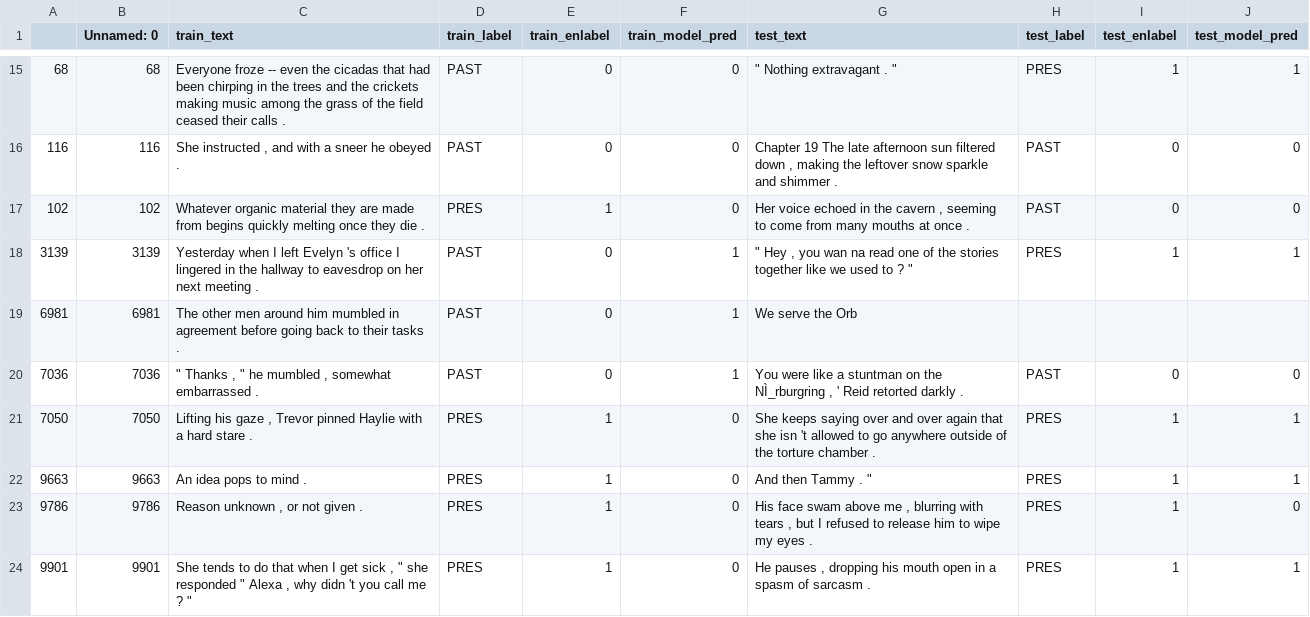
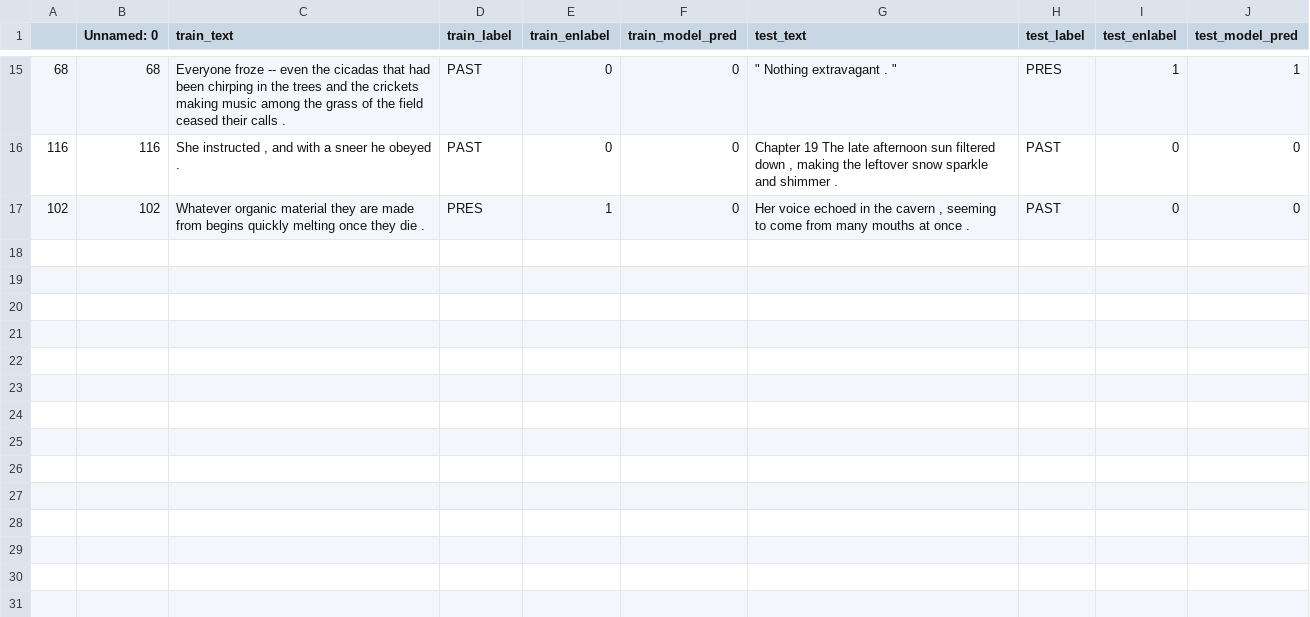
Before and after one commit to anavaleriagonzalez/anavaleriagonzalez.github.io, a CSV file: data/stimuli_presentations/preds/past_present/train_set3.csv, drawn as a sheet; only a part is shown, gaps mark what is left out; the diff names each change by its address in the sheet, - before the commit and + after, or states it on an @@ line.

Commit message:
Update train_set3.csv

```diff
--- a/data/stimuli_presentations/preds/past_present/train_set3.csv
+++ b/data/stimuli_presentations/preds/past_present/train_set3.csv
-row 18: 3139 | 3139 | Yesterday when I left Evelyn 's office I lingered in the hallway to eavesdrop on her next meeting . | PAST | 0 | 1 | " Hey , you wan na read one of the stories together like we used to ? " | PRES | 1 | 1
-row 19: 6981 | 6981 | The other men around him mumbled in agreement before going back to their tasks . | PAST | 0 | 1 | We serve the Orb
-row 20: 7036 | 7036 | " Thanks , " he mumbled , somewhat embarrassed . | PAST | 0 | 1 | You were like a stuntman on the NÌ_rburgring , ' Reid retorted darkly . | PAST | 0 | 0
-row 21: 7050 | 7050 | Lifting his gaze , Trevor pinned Haylie with a hard stare . | PRES | 1 | 0 | She keeps saying over and over again that she isn 't allowed to go anywhere outside of the torture chamber . | PRES | 1 | 1
-row 22: 9663 | 9663 | An idea pops to mind . | PRES | 1 | 0 | And then Tammy . " | PRES | 1 | 1
-row 23: 9786 | 9786 | Reason unknown , or not given . | PRES | 1 | 0 | His face swam above me , blurring with tears , but I refused to release him to wipe my eyes . | PRES | 1 | 0
-row 24: 9901 | 9901 | She tends to do that when I get sick , " she responded " Alexa , why didn 't you call me ? " | PRES | 1 | 0 | He pauses , dropping his mouth open in a spasm of sarcasm . | PRES | 1 | 1
```
